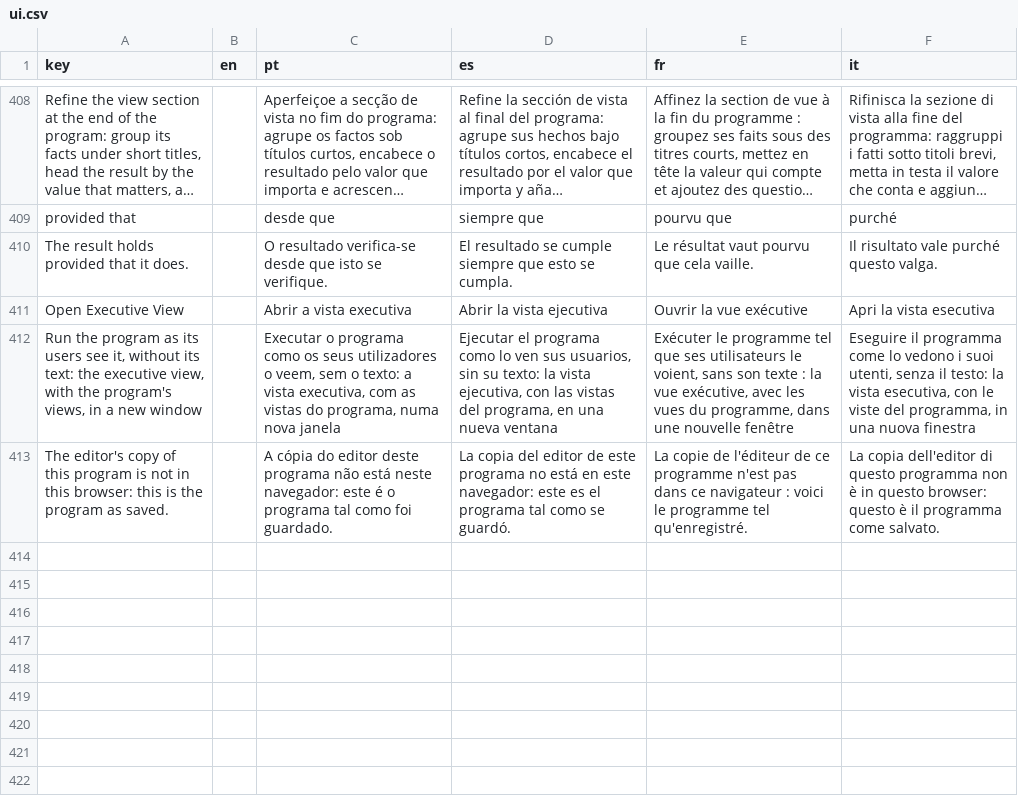
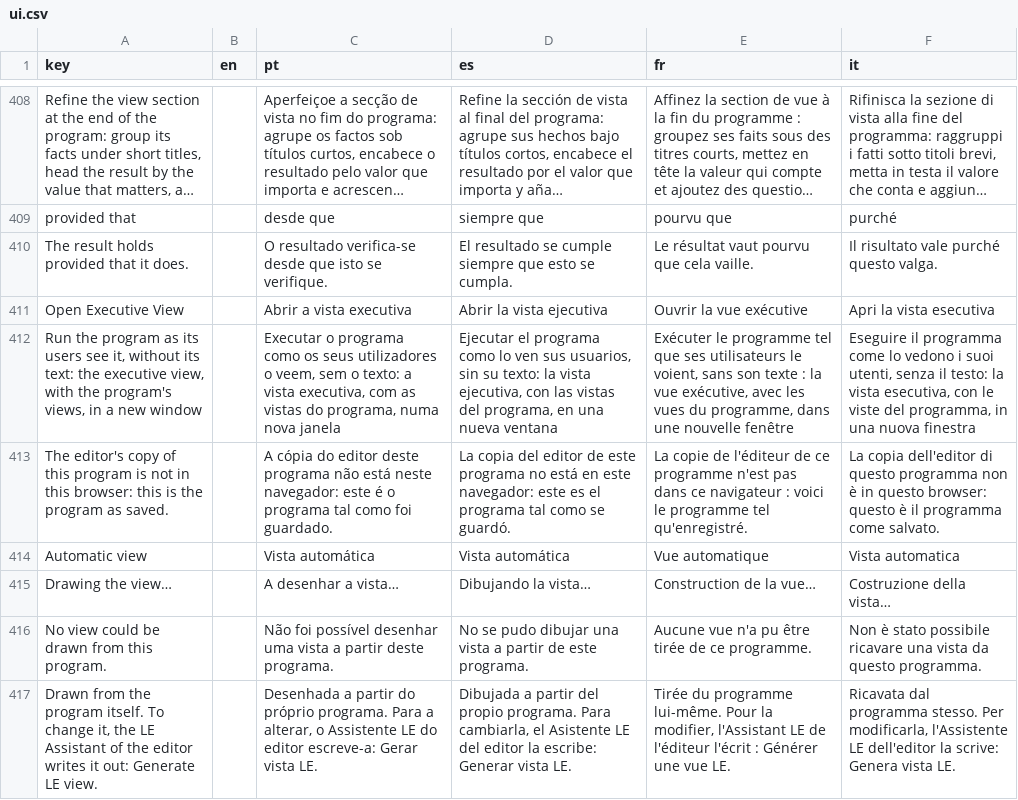
Before and after one commit to LogicalContracts/LogicalEnglish2, a CSV file: i18n/ui.csv, drawn as a sheet; only a part is shown, gaps mark what is left out; long unchanged cells end in ….

Commit message:
Lazy, automatic LE Views

```diff
--- a/i18n/ui.csv
+++ b/i18n/ui.csv
@@ -413 +413,5 @@ Open Executive View,,Abrir a vista executiva,Abrir la vista ejecutiva,Ouvrir la
 The editor's copy of this program is not in this browser: this is the program as saved.,,A cópia do editor deste programa não está neste navegador: este é o programa tal como foi guardado.,La copia del editor de este programa no está en este navegador: este es el programa tal como se guardó.,La copie de l'éditeur de ce programme n'est pas dans ce navigateur : voici le programme tel qu'enregistré.,La copia dell'editor di questo programma non è in questo browser: questo è il programma come salvato.
+Automatic view,,Vista automática,Vista automática,Vue automatique,Vista automatica
+Drawing the view…,,A desenhar a vista…,Dibujando la vista…,Construction de la vue…,Costruzione della vista…
+No view could be drawn from this program.,,Não foi possível desenhar uma vista a partir deste programa.,No se pudo dibujar una vista a partir de este programa.,Aucune vue n'a pu être tirée de ce programme.,Non è stato possibile ricavare una vista da questo programma.
+"Drawn from the program itself. To change it, the LE Assistant of the editor writes it out: Generate LE view.",,"Desenhada a partir do próprio programa. Para a alterar, o Assistente LE do editor escreve-a: Gerar vista LE.","Dibujada a partir del propio programa. Para cambiarla, el Asistente LE del editor la escribe: Generar vista LE.","Tirée du programme lui-même. Pour la modifier, l'Assistant LE de l'éditeur l'écrit : Générer une vue LE.","Ricavata dal programma stesso. Per modificarla, l'Assistente LE dell'editor la scrive: Genera vista LE."
```
Also changed, not shown: 12 other files.
